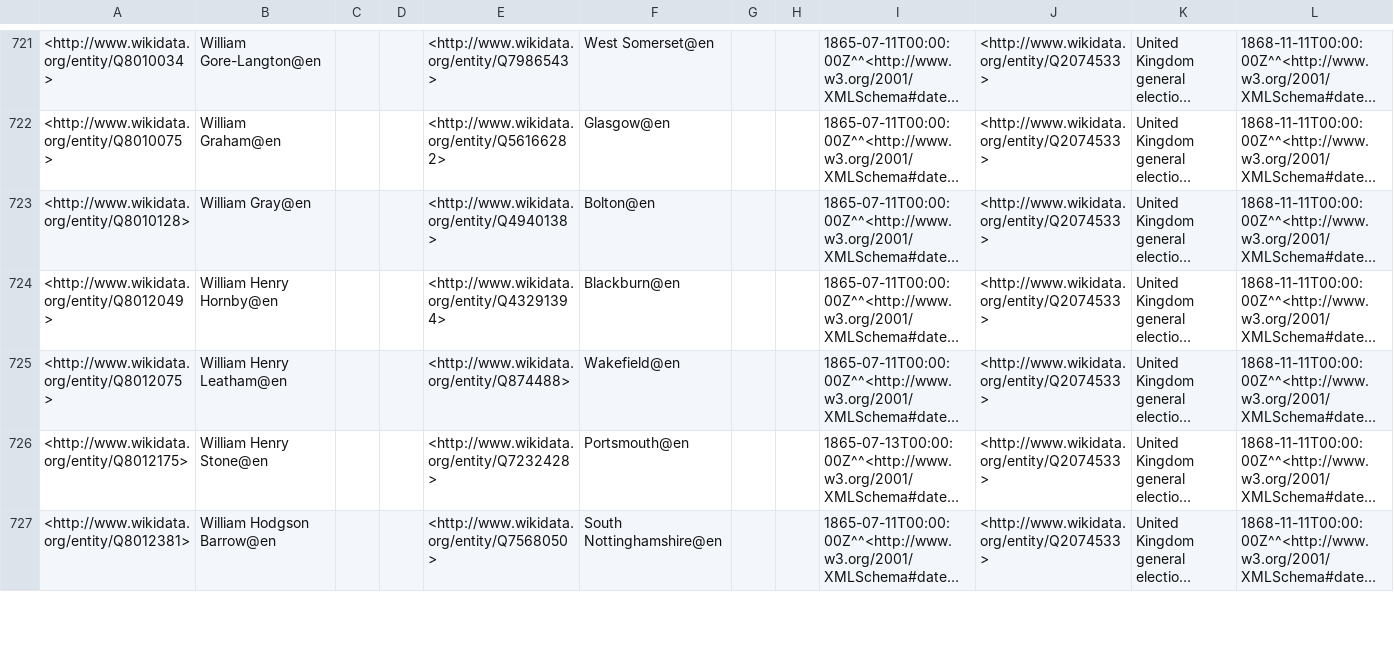
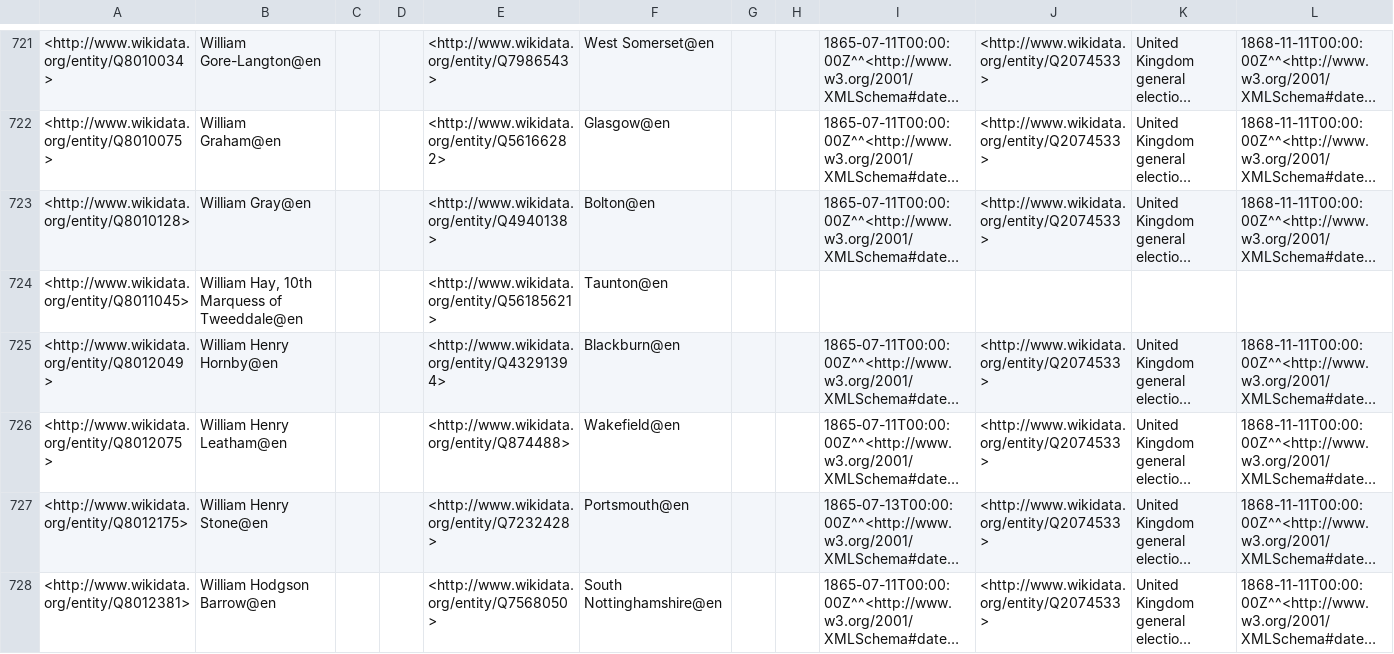
Before and after one commit to generalist/parliament, a TSV file: Q41582559.tsv, drawn as a sheet; only a part is shown, gaps mark what is left out; long unchanged cells end in …; rows hold the shown columns only; the diff names each change by its address in the sheet, - before the commit and + after, or states it on an @@ line.

```diff
--- a/Q41582559.tsv
+++ b/Q41582559.tsv
+row 724: <http://www.wikidata.org/entity/Q8011045> | William Hay, 10th Marquess of Tweeddale@en |  |  | <http://www.wikidata.org/entity/Q56185621> | Taunton@en
```
Also changed, not shown: Q41582563.tsv.
